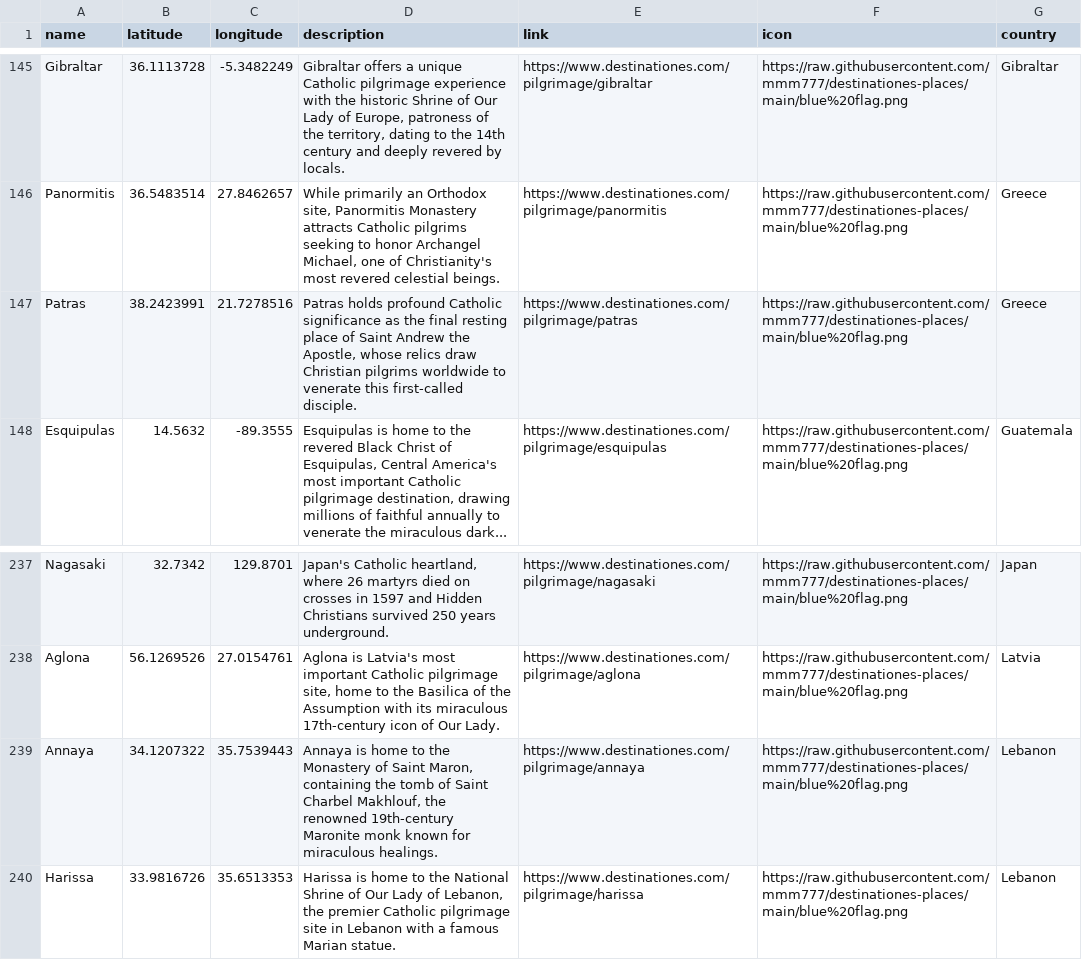
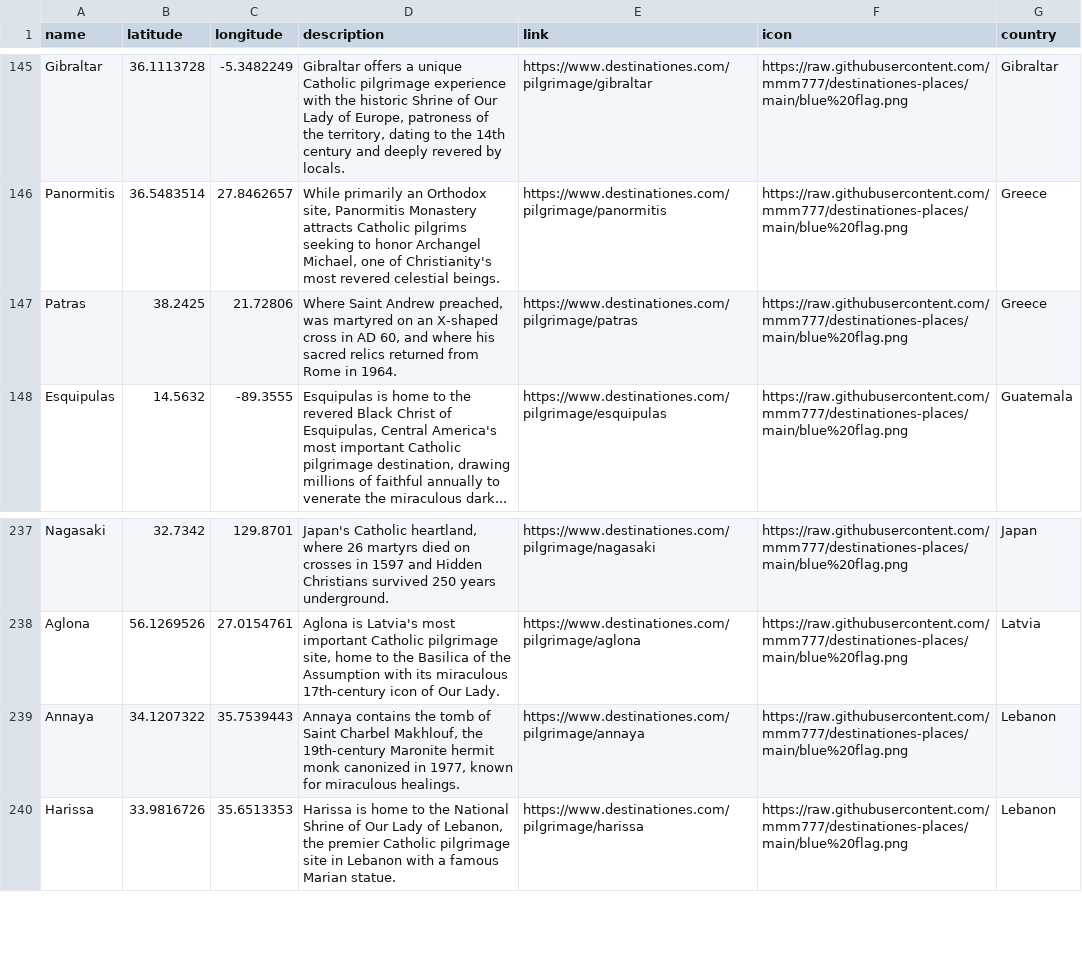
Before and after one commit to mmm777/destinationes-places, a CSV file: places.csv, drawn as a sheet; only a part is shown, gaps mark what is left out.

Commit message:
Update places.csv (392 places)

```diff
--- a/places.csv
+++ b/places.csv
@@ -146,3 +146,3 @@
 "Panormitis","36.5483514","27.8462657","While primarily an Orthodox site, Panormitis Monastery attracts Catholic pilgrims seeking to honor Archangel Michael, one of Christianity's most revered celestial beings.","https://www.destinationes.com/pilgrimage/panormitis","https://raw.githubusercontent.com/mmm777/destinationes-places/main/blue%20flag.png","Greece"
-"Patras","38.2423991","21.7278516","Patras holds profound Catholic significance as the final resting place of Saint Andrew the Apostle, whose relics draw Christian pilgrims worldwide to venerate this first-called disciple.","https://www.destinationes.com/pilgrimage/patras","https://raw.githubusercontent.com/mmm777/destinationes-places/main/blue%20flag.png","Greece"
+"Patras","38.2425","21.72806","Where Saint Andrew preached, was martyred on an X-shaped cross in AD 60, and where his sacred relics returned from Rome in 1964.","https://www.destinationes.com/pilgrimage/patras","https://raw.githubusercontent.com/mmm777/destinationes-places/main/blue%20flag.png","Greece"
 "Esquipulas","14.5632","-89.3555","Esquipulas is home to the revered Black Christ of Esquipulas, Central America's most important Catholic pilgrimage destination, drawing millions of faithful annually to venerate the miraculous dark...","https://www.destinationes.com/pilgrimage/esquipulas","https://raw.githubusercontent.com/mmm777/destinationes-places/main/blue%20flag.png","Guatemala"
@@ -238,3 +238,3 @@
 "Aglona","56.1269526","27.0154761","Aglona is Latvia's most important Catholic pilgrimage site, home to the Basilica of the Assumption with its miraculous 17th-century icon of Our Lady.","https://www.destinationes.com/pilgrimage/aglona","https://raw.githubusercontent.com/mmm777/destinationes-places/main/blue%20flag.png","Latvia"
-"Annaya","34.1207322","35.7539443","Annaya is home to the Monastery of Saint Maron, containing the tomb of Saint Charbel Makhlouf, the renowned 19th-century Maronite monk known for miraculous healings.","https://www.destinationes.com/pilgrimage/annaya","https://raw.githubusercontent.com/mmm777/destinationes-places/main/blue%20flag.png","Lebanon"
+"Annaya","34.1207322","35.7539443","Annaya contains the tomb of Saint Charbel Makhlouf, the 19th-century Maronite hermit monk canonized in 1977, known for miraculous healings.","https://www.destinationes.com/pilgrimage/annaya","https://raw.githubusercontent.com/mmm777/destinationes-places/main/blue%20flag.png","Lebanon"
 "Harissa","33.9816726","35.6513353","Harissa is home to the National Shrine of Our Lady of Lebanon, the premier Catholic pilgrimage site in Lebanon with a famous Marian statue.","https://www.destinationes.com/pilgrimage/harissa","https://raw.githubusercontent.com/mmm777/destinationes-places/main/blue%20flag.png","Lebanon"
```
